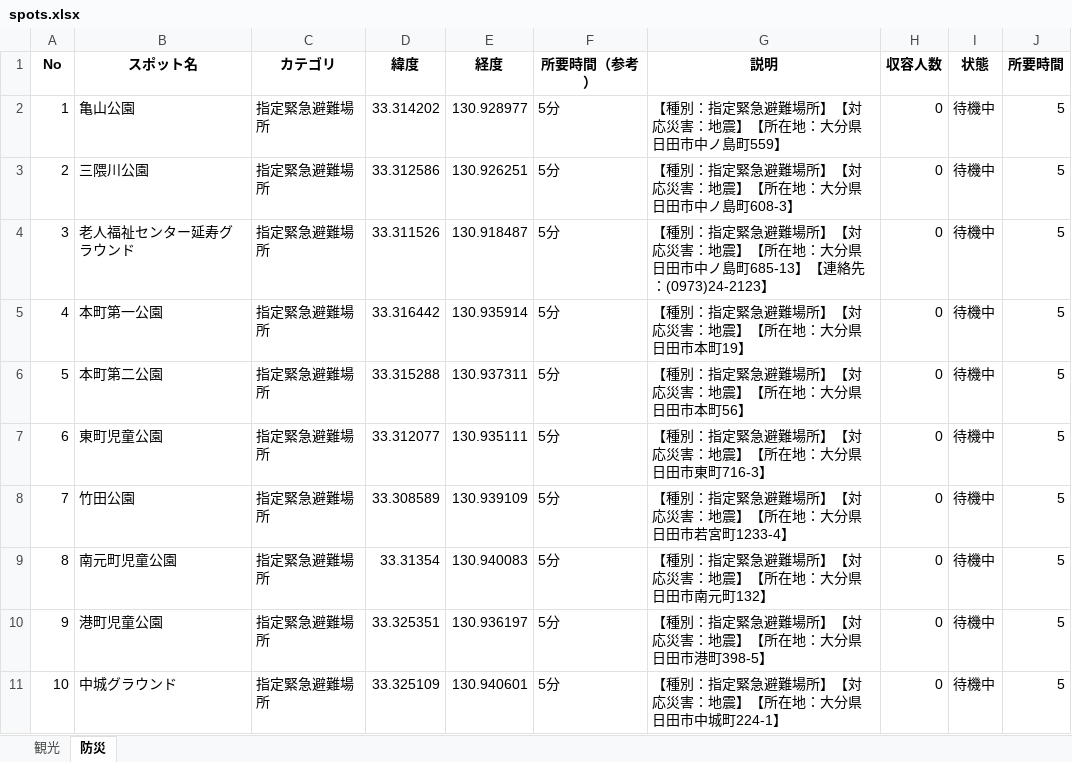
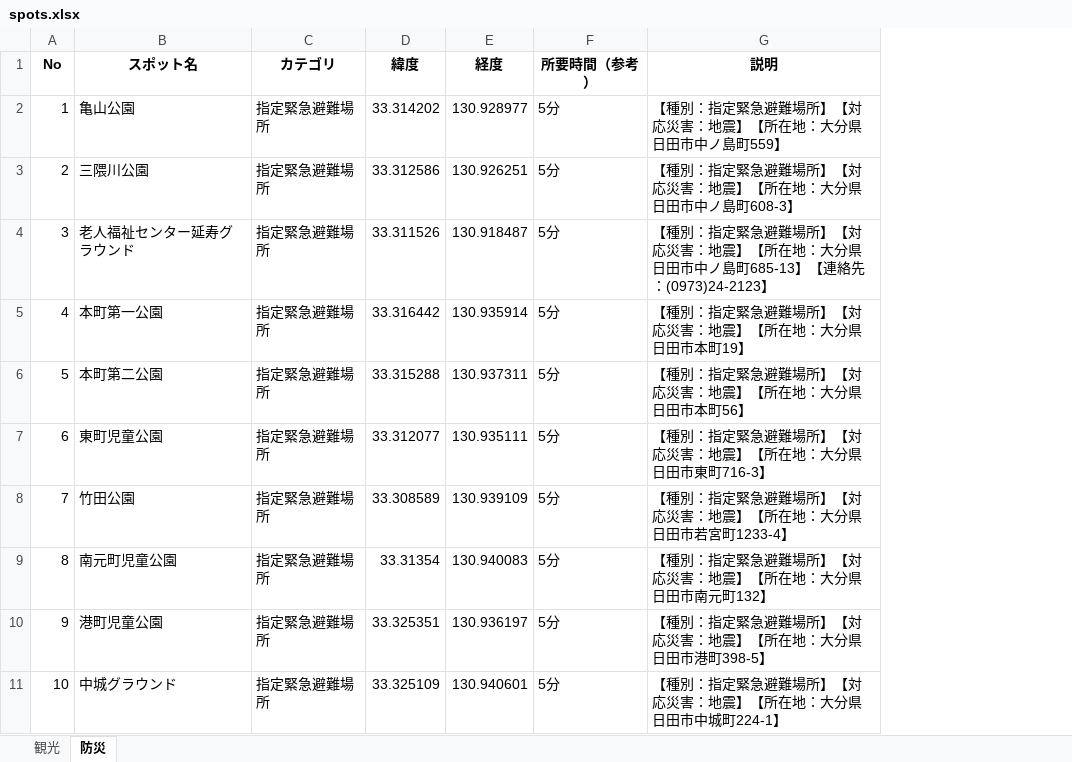
Before and after one commit to iy1505/hitianavi-pages, an Excel workbook: spots.xlsx, sheet 防災, drawn as a sheet; only a part is shown; values as stored, in another font and other column widths than the file's, no borders; the diff names each change by its address in the sheet, - before the commit and + after, or states it on an @@ line.

```diff
--- a/spots.xlsx (sheet 防災)
+++ b/spots.xlsx (sheet 防災)
-column H (収容人数), rows 2-11: all 0
-column I (状態), rows 2-11: all 待機中
-column J (所要時間), rows 2-11: all 5
```
Also changed, not shown: sheet 観光, spots_en.xlsx, spots_ko.xlsx, 5 other files.
